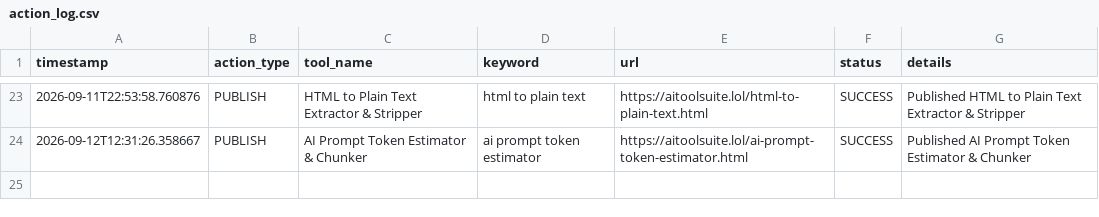
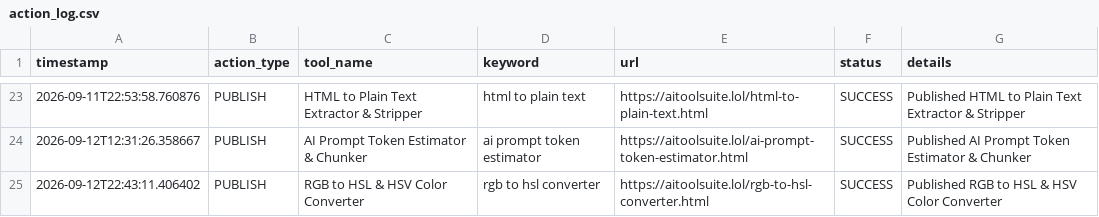
Before and after one commit to jarvissing/aitoolsuite.lol, a CSV file: logs/action_log.csv, drawn as a sheet; only a part is shown, gaps mark what is left out.

Commit message:
Auto-publish daily tool & update sitemap [skip ci]

```diff
--- a/logs/action_log.csv
+++ b/logs/action_log.csv
@@ -24 +24,2 @@ timestamp,action_type,tool_name,keyword,url,status,details
 2026-09-12T12:31:26.358667,PUBLISH,AI Prompt Token Estimator & Chunker,ai prompt token estimator,https://aitoolsuite.lol/ai-prompt-token-estimator.html,SUCCESS,Published AI Prompt Token Estimator & Chunker
+2026-09-12T22:43:11.406402,PUBLISH,RGB to HSL & HSV Color Converter,rgb to hsl converter,https://aitoolsuite.lol/rgb-to-hsl-converter.html,SUCCESS,Published RGB to HSL & HSV Color Converter
```
Also changed, not shown: 6 other files.
